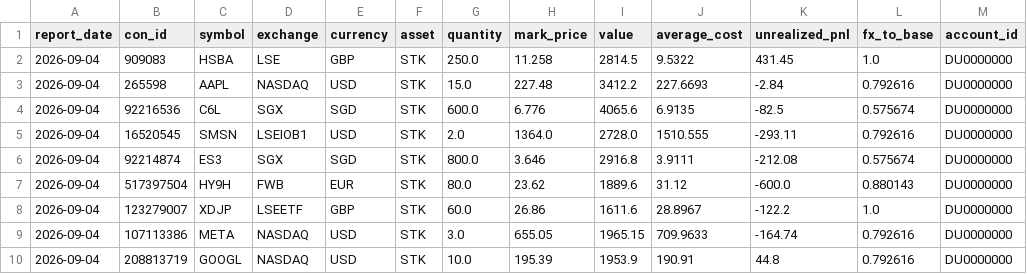
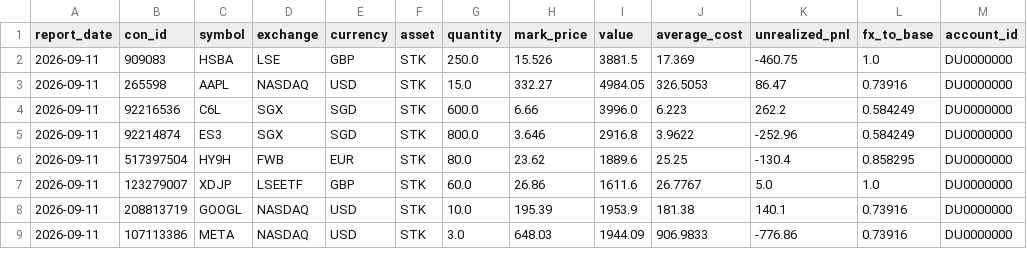
Before and after one commit to MacMac2070/portfolio-dashboard, a CSV file: dashboard/data/mock/positions.csv, drawn as a sheet; only a part is shown; the diff covers the shown part only.

```diff
--- a/dashboard/data/mock/positions.csv
+++ b/dashboard/data/mock/positions.csv
@@ -1,10 +1,9 @@
 report_date,con_id,symbol,exchange,currency,asset,quantity,mark_price,value,average_cost,unrealized_pnl,fx_to_base,account_id
-2026-09-04,909083,HSBA,LSE,GBP,STK,250.0,11.258,2814.5,9.5322,431.45,1.0,DU0000000
-2026-09-04,265598,AAPL,NASDAQ,USD,STK,15.0,227.48,3412.2,227.6693,-2.84,0.792616,DU0000000
-2026-09-04,92216536,C6L,SGX,SGD,STK,600.0,6.776,4065.6,6.9135,-82.5,0.575674,DU0000000
-2026-09-04,16520545,SMSN,LSEIOB1,USD,STK,2.0,1364.0,2728.0,1510.555,-293.11,0.792616,DU0000000
-2026-09-04,92214874,ES3,SGX,SGD,STK,800.0,3.646,2916.8,3.9111,-212.08,0.575674,DU0000000
-2026-09-04,517397504,HY9H,FWB,EUR,STK,80.0,23.62,1889.6,31.12,-600.0,0.880143,DU0000000
-2026-09-04,123279007,XDJP,LSEETF,GBP,STK,60.0,26.86,1611.6,28.8967,-122.2,1.0,DU0000000
-2026-09-04,107113386,META,NASDAQ,USD,STK,3.0,655.05,1965.15,709.9633,-164.74,0.792616,DU0000000
-2026-09-04,208813719,GOOGL,NASDAQ,USD,STK,10.0,195.39,1953.9,190.91,44.8,0.792616,DU0000000
+2026-09-11,909083,HSBA,LSE,GBP,STK,250.0,15.526,3881.5,17.369,-460.75,1.0,DU0000000
+2026-09-11,265598,AAPL,NASDAQ,USD,STK,15.0,332.27,4984.05,326.5053,86.47,0.73916,DU0000000
+2026-09-11,92216536,C6L,SGX,SGD,STK,600.0,6.66,3996.0,6.223,262.2,0.584249,DU0000000
+2026-09-11,92214874,ES3,SGX,SGD,STK,800.0,3.646,2916.8,3.9622,-252.96,0.584249,DU0000000
+2026-09-11,517397504,HY9H,FWB,EUR,STK,80.0,23.62,1889.6,25.25,-130.4,0.858295,DU0000000
+2026-09-11,123279007,XDJP,LSEETF,GBP,STK,60.0,26.86,1611.6,26.7767,5.0,1.0,DU0000000
+2026-09-11,208813719,GOOGL,NASDAQ,USD,STK,10.0,195.39,1953.9,181.38,140.1,0.73916,DU0000000
+2026-09-11,107113386,META,NASDAQ,USD,STK,3.0,648.03,1944.09,906.9833,-776.86,0.73916,DU0000000
```
Also changed, not shown: 3 added rows, 1 removed row and 18 edited cells elsewhere in this file, dashboard/data/mock/cash_transactions.csv, dashboard/data/mock/fx_rates.csv, 5 other files.
